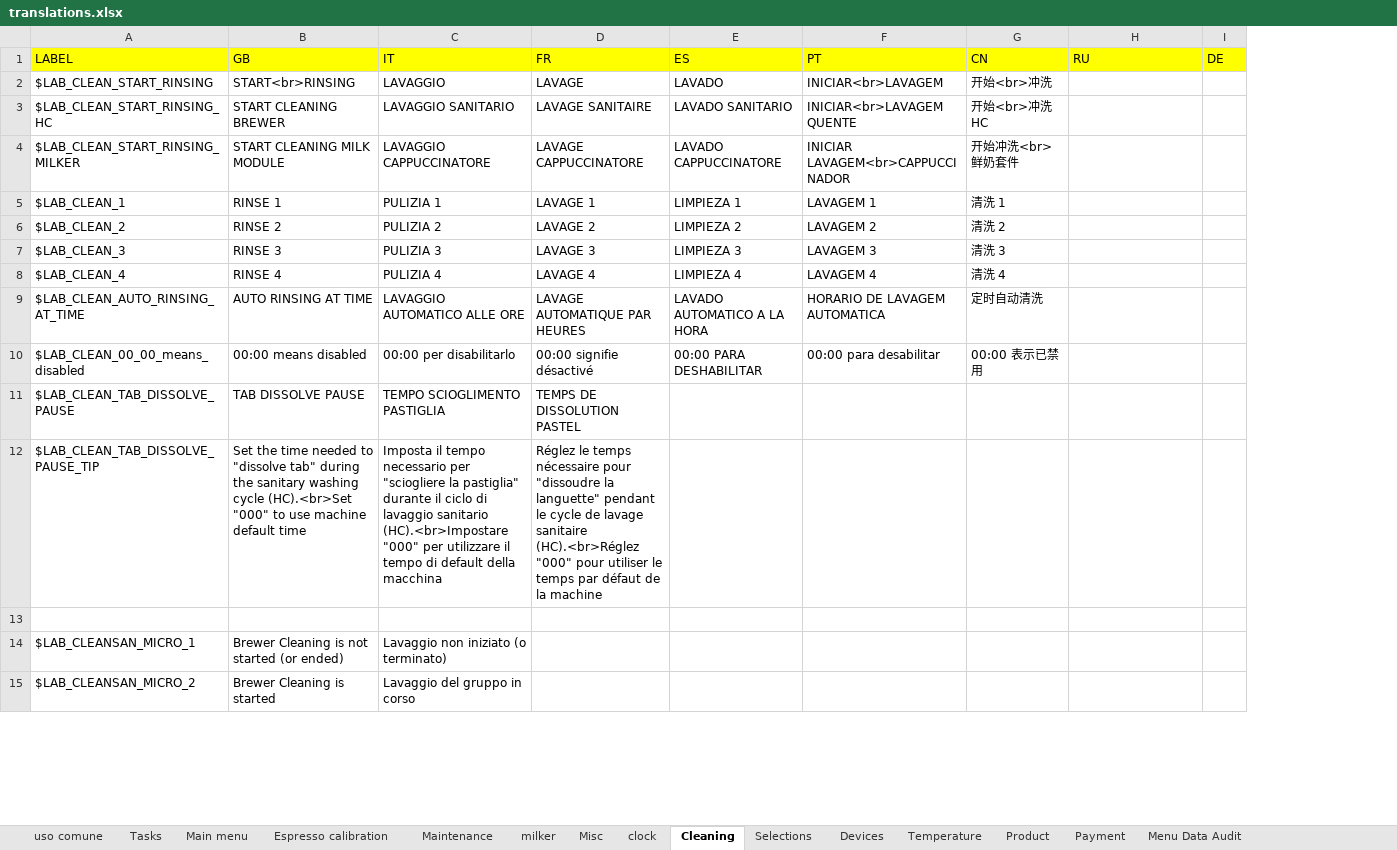
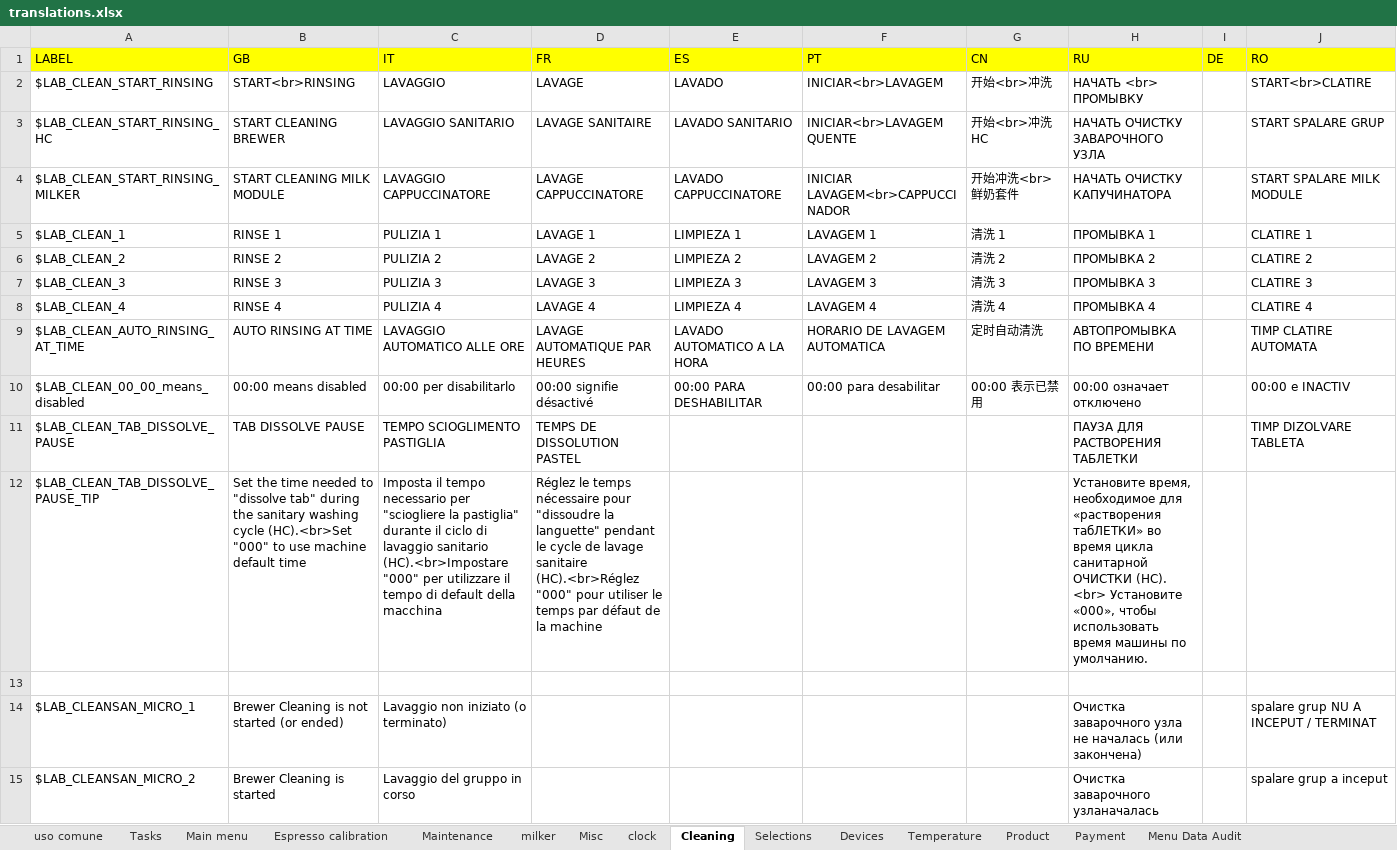
Before and after one commit to I1kham/gpu-fts-nestle-2019, an Excel workbook: MenuProgTranslator/translations.xlsx, sheet Cleaning, drawn as a sheet; only a part is shown; values as stored, in another font and other column widths than the file's, no borders; the diff covers the shown part only; the diff names each change by its address in the sheet, - before the commit and + after, or states it on an @@ line.

```diff
--- a/MenuProgTranslator/translations.xlsx (sheet Cleaning)
+++ b/MenuProgTranslator/translations.xlsx (sheet Cleaning)
+column J (RO), rows 2-15: START<br>CLATIRE | START SPALARE GRUP | START SPALARE MILK MODULE | CLATIRE 1 | CLATIRE 2 | CLATIRE 3 | CLATIRE 4 | TIMP CLATIRE AUTOMATA | 00:00 e INACTIV | TIMP DIZOLVARE TABLETA |  |  | spalare grup NU A INCEPUT / TERMINAT | spalare grup a inceput
-H2 (RU): (empty)
+H2 (RU): НАЧАТЬ <br> ПРОМЫВКУ
-H3 (RU): (empty)
+H3 (RU): НАЧАТЬ ОЧИСТКУ ЗАВАРОЧНОГО УЗЛА
-H4 (RU): (empty)
+H4 (RU): НАЧАТЬ ОЧИСТКУ КАПУЧИНАТОРА
-H5 (RU): (empty)
+H5 (RU): ПРОМЫВКА 1
-H6 (RU): (empty)
+H6 (RU): ПРОМЫВКА 2
-H7 (RU): (empty)
+H7 (RU): ПРОМЫВКА 3
-H8 (RU): (empty)
+H8 (RU): ПРОМЫВКА 4
-H9 (RU): (empty)
+H9 (RU): АВТОПРОМЫВКА ПО ВРЕМЕНИ
-H10 (RU): (empty)
+H10 (RU): 00:00 означает отключено
-H11 (RU): (empty)
+H11 (RU): ПАУЗА ДЛЯ РАСТВОРЕНИЯ ТАБЛЕТКИ
-H12 (RU): (empty)
+H12 (RU): Установите время, необходимое для «растворения табЛЕТКИ» во время цикла санитарной ОЧИСТКИ (HC). <br> Установите «000», чтобы использовать время машины по умолчанию.
-H14 (RU): (empty)
+H14 (RU): Очистка заварочного узла не началась (или закончена)
-H15 (RU): (empty)
+H15 (RU): Очистка заварочного узланачалась
```
Also changed, not shown: 60 edited cells elsewhere in this sheet, sheet uso comune, sheet milker, sheet Selections, sheet Devices, sheet Misc, sheet Tasks, 8 more sheets, 18 other files.
